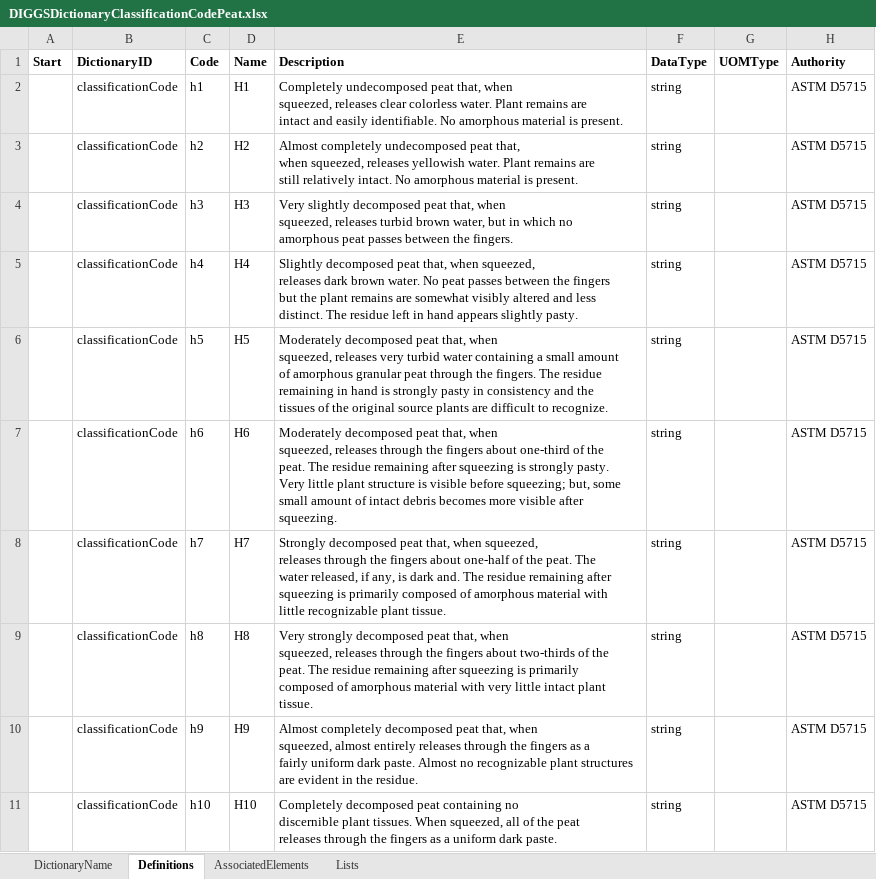
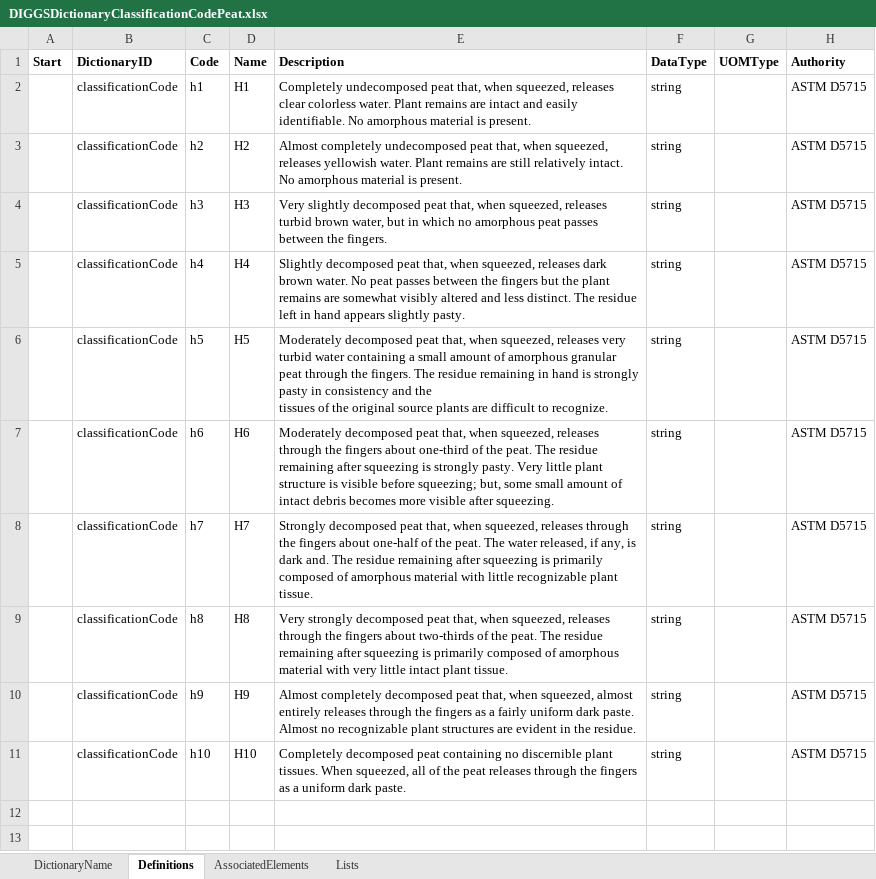
Before and after one commit to DIGGSml/def, an Excel workbook: Original Spreadsheets/DIGGSDictionaryClassificationCodePeat.xlsx, sheet Definitions, drawn as a sheet; values as stored, in another font and other column widths than the file's, no borders; table styles not drawn; ↵ is a line break in a cell; the diff names each change by its address in the sheet, - before the commit and + after, or states it on an @@ line.

```diff
--- a/Original Spreadsheets/DIGGSDictionaryClassificationCodePeat.xlsx (sheet Definitions)
+++ b/Original Spreadsheets/DIGGSDictionaryClassificationCodePeat.xlsx (sheet Definitions)
-E2 (Description): …is present.
+E2 (Description): …is present.
-E3 (Description): …is present.
+E3 (Description): …is present.
-E4 (Description): …the fingers.
+E4 (Description): …the fingers.
-E5 (Description): …slightly pasty.
+E5 (Description): …slightly pasty.
-E6 (Description): …to recognize.
+E6 (Description): …to recognize.
-E7 (Description): …after ↵ squeezing.
+E7 (Description): …after squeezing.
-E8 (Description): …plant tissue.
+E8 (Description): …plant tissue.
-E9 (Description): …plant ↵ tissue.
+E9 (Description): …plant tissue.
-E10 (Description): …the residue.
+E10 (Description): …the residue.
-E11 (Description): …dark paste.
+E11 (Description): …dark paste.
```
Also changed, not shown: Codelist Excel Files and Conversion Templates to XML/class-astmD2487.xlsx, Codelist Excel Files and Conversion Templates to XML/class-astmD2488.xlsx, 9 other files.
